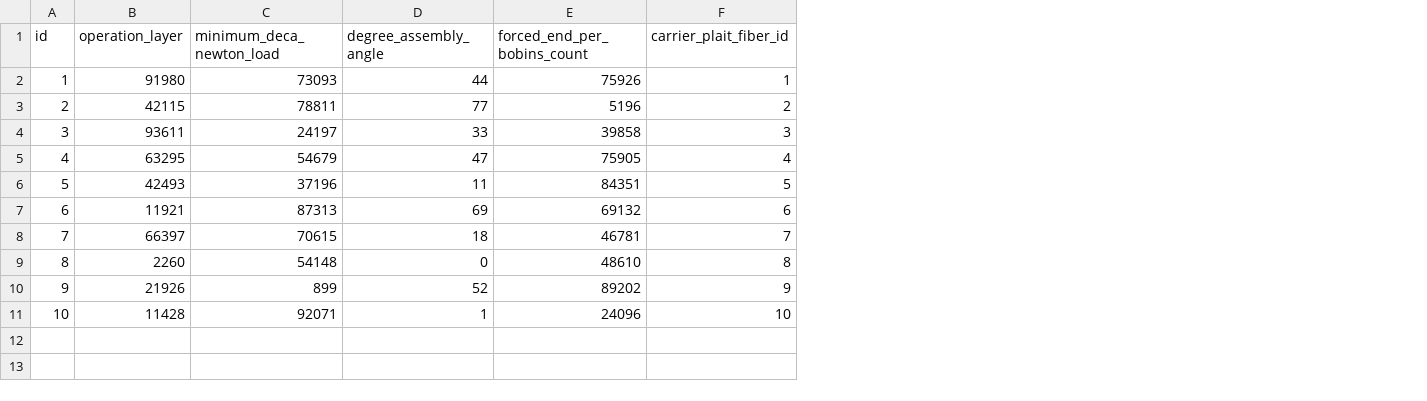
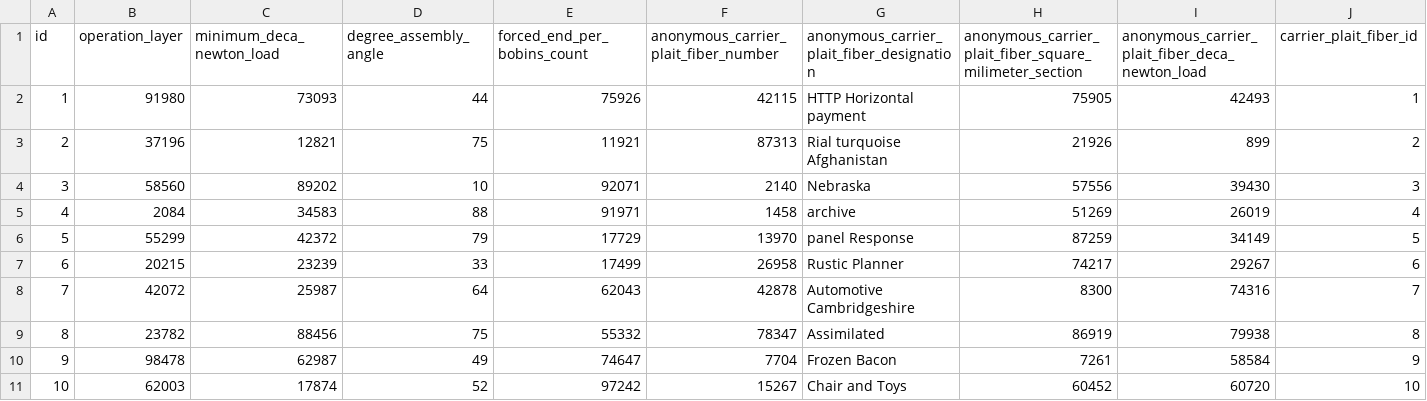
Before and after one commit to M4jor-Tom/LappLi, a CSV file: src/main/resources/config/liquibase/fake-data/carrier_plait.csv, drawn as a sheet; only a part is shown; the diff names each change by its address in the sheet, - before the commit and + after, or states it on an @@ line.

```diff
--- a/src/main/resources/config/liquibase/fake-data/carrier_plait.csv
+++ b/src/main/resources/config/liquibase/fake-data/carrier_plait.csv
+column F, rows 1-11: anonymous_carrier_plait_fiber_number | 42115 | 87313 | 2140 | 1458 | 13970 | 26958 | 42878 | 78347 | 7704 | 15267
+column G, rows 1-11: anonymous_carrier_plait_fiber_designation | HTTP Horizontal payment | Rial turquoise Afghanistan | Nebraska | archive | panel Response | Rustic Planner | Automotive Cambridgeshire | Assimilated | Frozen Bacon | Chair and Toys
+column H, rows 1-11: anonymous_carrier_plait_fiber_square_milimeter_section | 75905 | 21926 | 57556 | 51269 | 87259 | 74217 | 8300 | 86919 | 7261 | 60452
+column I, rows 1-11: anonymous_carrier_plait_fiber_deca_newton_load | 42493 | 899 | 39430 | 26019 | 34149 | 29267 | 74316 | 79938 | 58584 | 60720
-B3 (operation_layer): 42115
+B3 (operation_layer): 37196
-C3 (minimum_deca_newton_load): 78811
+C3 (minimum_deca_newton_load): 12821
-D3 (degree_assembly_angle): 77
+D3 (degree_assembly_angle): 75
-E3 (forced_end_per_bobins_count): 5196
+E3 (forced_end_per_bobins_count): 11921
-B4 (operation_layer): 93611
+B4 (operation_layer): 58560
-C4 (minimum_deca_newton_load): 24197
+C4 (minimum_deca_newton_load): 89202
-D4 (degree_assembly_angle): 33
+D4 (degree_assembly_angle): 10
-E4 (forced_end_per_bobins_count): 39858
+E4 (forced_end_per_bobins_count): 92071
-B5 (operation_layer): 63295
+B5 (operation_layer): 2084
-C5 (minimum_deca_newton_load): 54679
+C5 (minimum_deca_newton_load): 34583
-D5 (degree_assembly_angle): 47
+D5 (degree_assembly_angle): 88
-E5 (forced_end_per_bobins_count): 75905
+E5 (forced_end_per_bobins_count): 91971
-B6 (operation_layer): 42493
+B6 (operation_layer): 55299
-C6 (minimum_deca_newton_load): 37196
+C6 (minimum_deca_newton_load): 42372
-D6 (degree_assembly_angle): 11
+D6 (degree_assembly_angle): 79
-E6 (forced_end_per_bobins_count): 84351
+E6 (forced_end_per_bobins_count): 17729
-B7 (operation_layer): 11921
+B7 (operation_layer): 20215
-C7 (minimum_deca_newton_load): 87313
+C7 (minimum_deca_newton_load): 23239
-D7 (degree_assembly_angle): 69
+D7 (degree_assembly_angle): 33
-E7 (forced_end_per_bobins_count): 69132
+E7 (forced_end_per_bobins_count): 17499
-B8 (operation_layer): 66397
+B8 (operation_layer): 42072
-C8 (minimum_deca_newton_load): 70615
+C8 (minimum_deca_newton_load): 25987
-D8 (degree_assembly_angle): 18
+D8 (degree_assembly_angle): 64
-E8 (forced_end_per_bobins_count): 46781
+E8 (forced_end_per_bobins_count): 62043
-B9 (operation_layer): 2260
+B9 (operation_layer): 23782
-C9 (minimum_deca_newton_load): 54148
+C9 (minimum_deca_newton_load): 88456
-D9 (degree_assembly_angle): 0
+D9 (degree_assembly_angle): 75
-E9 (forced_end_per_bobins_count): 48610
+E9 (forced_end_per_bobins_count): 55332
-B10 (operation_layer): 21926
+B10 (operation_layer): 98478
-C10 (minimum_deca_newton_load): 899
+C10 (minimum_deca_newton_load): 62987
-D10 (degree_assembly_angle): 52
+D10 (degree_assembly_angle): 49
-E10 (forced_end_per_bobins_count): 89202
+E10 (forced_end_per_bobins_count): 74647
-B11 (operation_layer): 11428
+B11 (operation_layer): 62003
-C11 (minimum_deca_newton_load): 92071
+C11 (minimum_deca_newton_load): 17874
-D11 (degree_assembly_angle): 1
+D11 (degree_assembly_angle): 52
-E11 (forced_end_per_bobins_count): 24096
+E11 (forced_end_per_bobins_count): 97242
```
Also changed, not shown: 13 other files.
